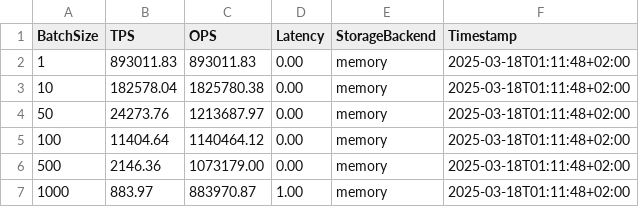
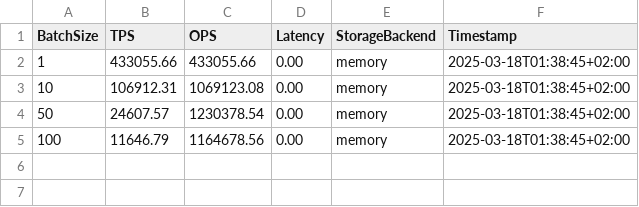
Before and after one commit to xmonader/cometbft-bench-samples, a CSV file: benchmark_results/memory/benchmark_results.csv, drawn as a sheet.

Commit message:
add more results

```diff
--- a/benchmark_results/memory/benchmark_results.csv
+++ b/benchmark_results/memory/benchmark_results.csv
@@ -1,7 +1,5 @@
 BatchSize,TPS,OPS,Latency,StorageBackend,Timestamp
-1,893011.83,893011.83,0.00,memory,2025-03-18T01:11:48+02:00
-10,182578.04,1825780.38,0.00,memory,2025-03-18T01:11:48+02:00
-50,24273.76,1213687.97,0.00,memory,2025-03-18T01:11:48+02:00
-100,11404.64,1140464.12,0.00,memory,2025-03-18T01:11:48+02:00
-500,2146.36,1073179.00,0.00,memory,2025-03-18T01:11:48+02:00
-1000,883.97,883970.87,1.00,memory,2025-03-18T01:11:48+02:00
+1,433055.66,433055.66,0.00,memory,2025-03-18T01:38:45+02:00
+10,106912.31,1069123.08,0.00,memory,2025-03-18T01:38:45+02:00
+50,24607.57,1230378.54,0.00,memory,2025-03-18T01:38:45+02:00
+100,11646.79,1164678.56,0.00,memory,2025-03-18T01:38:45+02:00
```
Also changed, not shown: benchmark_results/badger/benchmark_results.csv, benchmark_results/sqlite/benchmark_results.csv, 37 other files.
